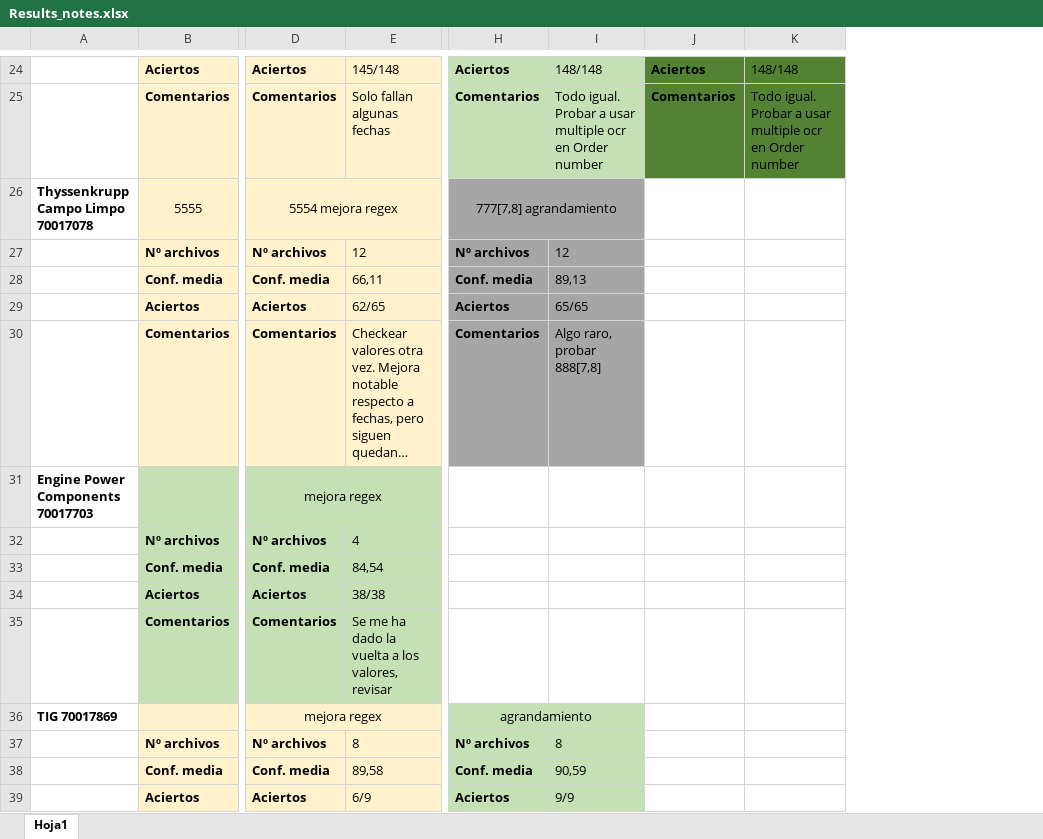
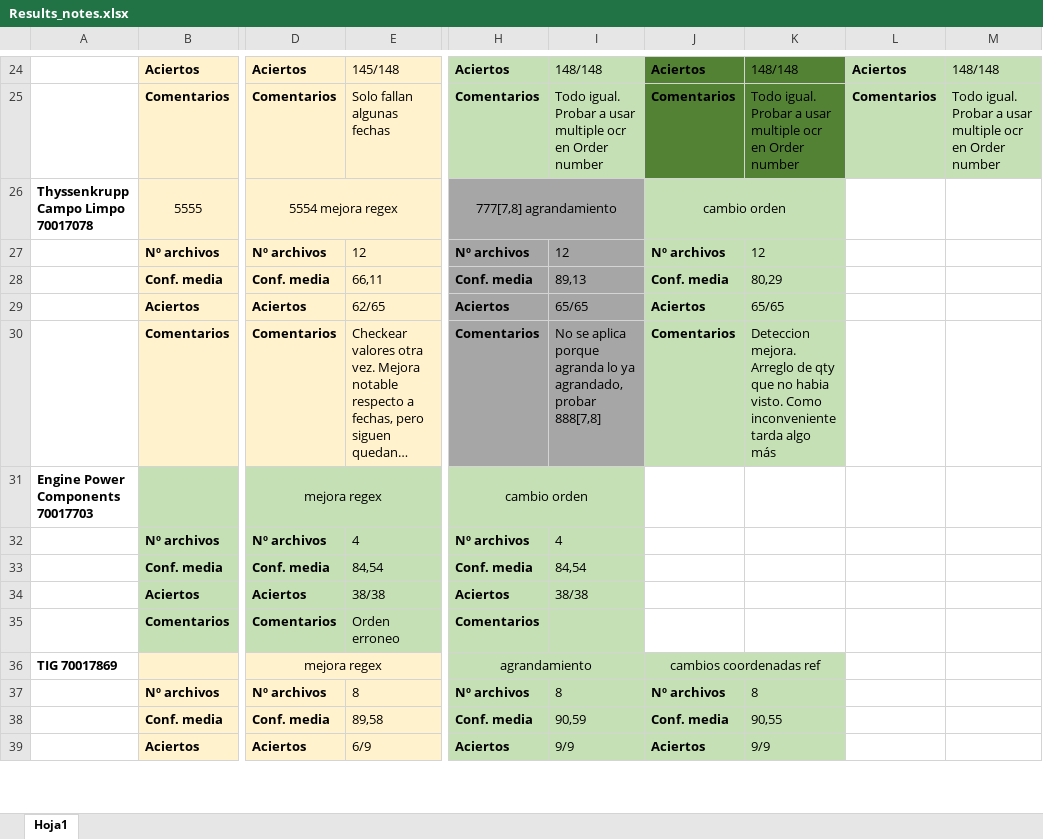
Before and after one commit to LobatoJaime/Bot-Creacion-de-Pedidos, an Excel workbook: AI_Engine/Info/Results_notes.xlsx, sheet Hoja1, drawn as a sheet; only a part is shown, gaps mark what is left out; long unchanged cells end in …; values as stored, in another font and other column widths than the file's, no borders; the diff covers the shown part only; the diff names each change by its address in the sheet, - before the commit and + after, or states it on an @@ line.

```diff
--- a/AI_Engine/Info/Results_notes.xlsx (sheet Hoja1)
+++ b/AI_Engine/Info/Results_notes.xlsx (sheet Hoja1)
+column L, rows 24-25: Aciertos | Comentarios
+column M, rows 24-25: 148/148 | Todo igual. Probar a usar multiple ocr en Order number
-J26: (empty)
+J26: cambio orden
-J26:K30 fill: none
+J26:K30 fill: #C5E0B4
+J26:K26 merged
-J27: (empty)
+J27: Nº archivos
-K27: (empty)
+K27: 12
-J28: (empty)
+J28: Conf. media
-K28: (empty)
+K28: 80,29
-J29: (empty)
+J29: Aciertos
-K29: (empty)
+K29: 65/65
-I30: Algo raro, probar 888[7,8]
+I30: No se aplica porque agranda lo ya agrandado, probar 888[7,8]
-J30: (empty)
+J30: Comentarios
-K30: (empty)
+K30: Deteccion mejora. Arreglo de qty que no habia visto. Como inconveniente tarda algo más
-H31: (empty)
+H31: cambio orden
-H31:I35 fill: none
+H31:I35 fill: #C5E0B4
+H31:I31 merged
-H32: (empty)
+H32: Nº archivos
-I32: (empty)
+I32: 4
-H33: (empty)
+H33: Conf. media
-I33: (empty)
+I33: 84,54
-H34: (empty)
+H34: Aciertos
-I34: (empty)
+I34: 38/38
-E35: Se me ha dado la vuelta a los valores, revisar
+E35: Orden erroneo
-H35: (empty)
+H35: Comentarios
-J36: (empty)
+J36: cambios coordenadas ref
-J36:K39 fill: none
+J36:K39 fill: #C5E0B4
+J36:K36 merged
-J37: (empty)
+J37: Nº archivos
-K37: (empty)
+K37: 8
-J38: (empty)
+J38: Conf. media
-K38: (empty)
+K38: 90,55
-J39: (empty)
+J39: Aciertos
-K39: (empty)
+K39: 9/9
```
Also changed, not shown: 11 edited cells, cell formats and merged cells elsewhere in this sheet, AI_Engine/Resultados/Resultados buenos/dataFrame - 70012672.xlsx, AI_Engine/Resultados/Resultados buenos/dataFrame - 70017048.xlsx, 10 other files.
